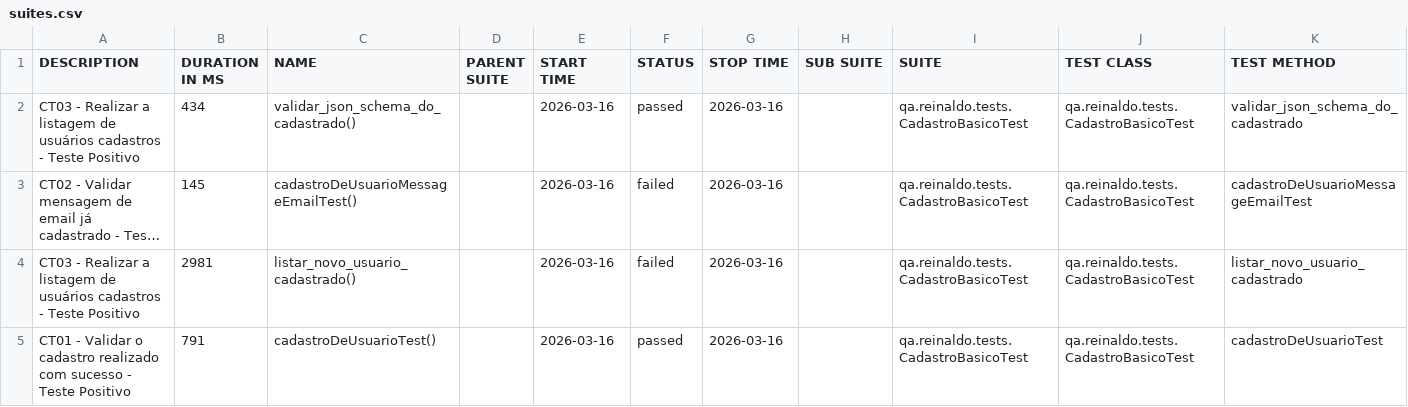
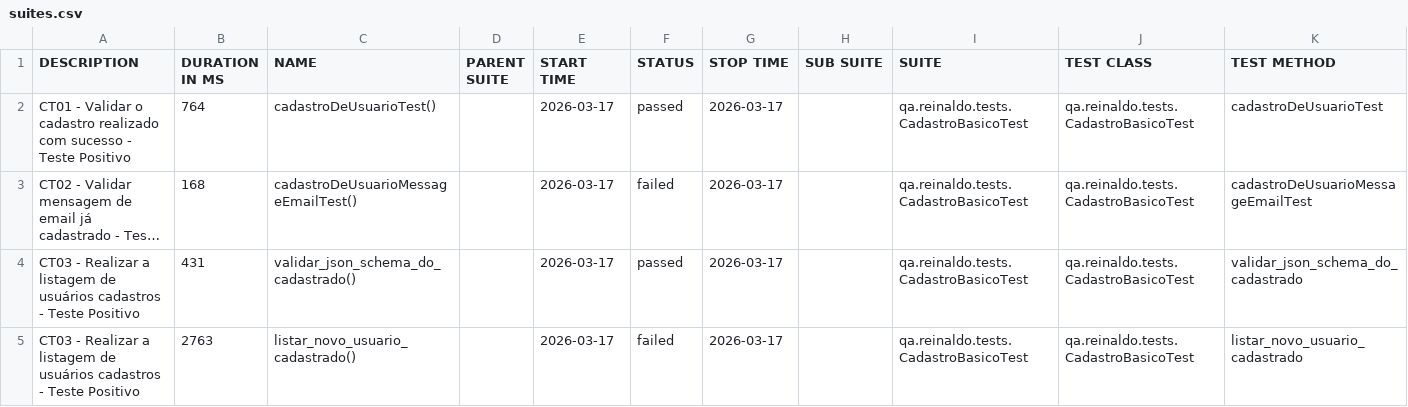
Before and after one commit to reinaldorossetti/rest-assured-kotlin, a CSV file: data/suites.csv, drawn as a sheet; long unchanged cells end in …; removed rows and columns are numbered as before the commit, all else as after; the diff names each change by its address in the sheet, - before the commit and + after, or states it on an @@ line.

```diff
--- a/data/suites.csv
+++ b/data/suites.csv
-A2 (DESCRIPTION): CT03 - Realizar a listagem de usuários cadastros - Teste…
+A2 (DESCRIPTION): CT01 - Validar o cadastro realizado com sucesso - Teste…
-B2 (DURATION IN MS): 434
+B2 (DURATION IN MS): 764
-C2 (NAME): validar_json_schema_do_cadastrado()
+C2 (NAME): cadastroDeUsuarioTest()
-E2:E3 (START TIME): 2026-03-16
+E2:E3 (START TIME): 2026-03-17
-G2:G3 (STOP TIME): 2026-03-16
+G2:G3 (STOP TIME): 2026-03-17
-K2 (TEST METHOD): validar_json_schema_do_cadastrado
+K2 (TEST METHOD): cadastroDeUsuarioTest
-B3 (DURATION IN MS): 145
+B3 (DURATION IN MS): 168
+row 4: CT03 - Realizar a listagem de usuários cadastros - Teste Positivo | 431 | validar_json_schema_do_cadastrado() |  | 2026-03-17 | passed | 2026-03-17 |  | qa.reinaldo.tests.CadastroBasicoTest | qa.reinaldo.tests.CadastroBasicoTest | validar_json_schema_do_cadastrado
-B5 (DURATION IN MS): 2981
+B5 (DURATION IN MS): 2763
-E5 (START TIME): 2026-03-16
+E5 (START TIME): 2026-03-17
-G5 (STOP TIME): 2026-03-16
+G5 (STOP TIME): 2026-03-17
-row 5: CT01 - Validar o cadastro realizado com sucesso - Teste Positivo | 791 | cadastroDeUsuarioTest() |  | 2026-03-16 | passed | 2026-03-16 |  | qa.reinaldo.tests.CadastroBasicoTest | qa.reinaldo.tests.CadastroBasicoTest | cadastroDeUsuarioTest
```
Also changed, not shown: 23 other files.
